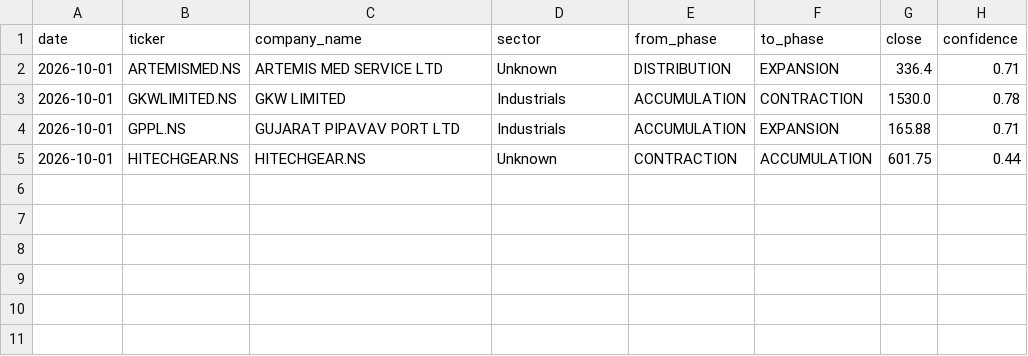
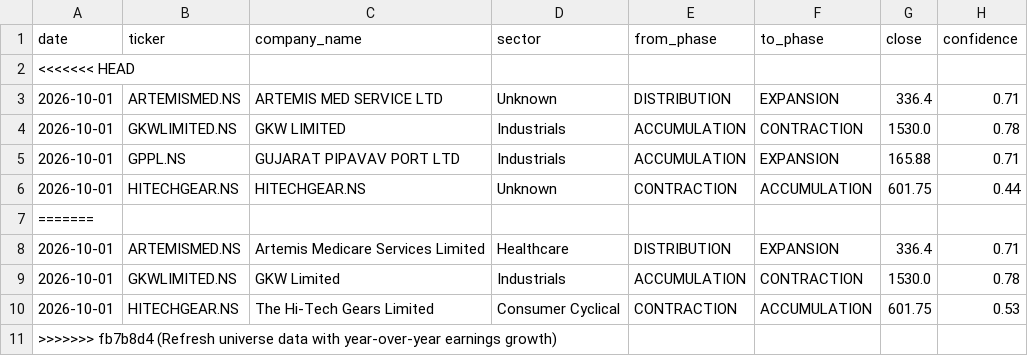
Before and after one commit to Aarya-Mhatre69/market-cycle, a CSV file: data/universe_cycle/phase_changes.csv, drawn as a sheet.

Commit message:
Refresh universe data with year-over-year earnings growth

```diff
--- a/data/universe_cycle/phase_changes.csv
+++ b/data/universe_cycle/phase_changes.csv
@@ -1,2 +1,3 @@
 date,ticker,company_name,sector,from_phase,to_phase,close,confidence
+<<<<<<< HEAD
 2026-10-01,ARTEMISMED.NS,ARTEMIS MED SERVICE LTD,Unknown,DISTRIBUTION,EXPANSION,336.4,0.71
@@ -5 +6,6 @@ date,ticker,company_name,sector,from_phase,to_phase,close,confidence
 2026-10-01,HITECHGEAR.NS,HITECHGEAR.NS,Unknown,CONTRACTION,ACCUMULATION,601.75,0.44
+=======
+2026-10-01,ARTEMISMED.NS,Artemis Medicare Services Limited,Healthcare,DISTRIBUTION,EXPANSION,336.4,0.71
+2026-10-01,GKWLIMITED.NS,GKW Limited,Industrials,ACCUMULATION,CONTRACTION,1530.0,0.78
+2026-10-01,HITECHGEAR.NS,The Hi-Tech Gears Limited,Consumer Cyclical,CONTRACTION,ACCUMULATION,601.75,0.53
+>>>>>>> fb7b8d4 (Refresh universe data with year-over-year earnings growth)
```
Also changed, not shown: 2 other files.
